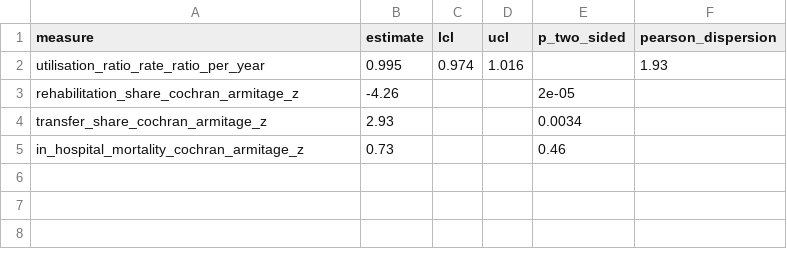
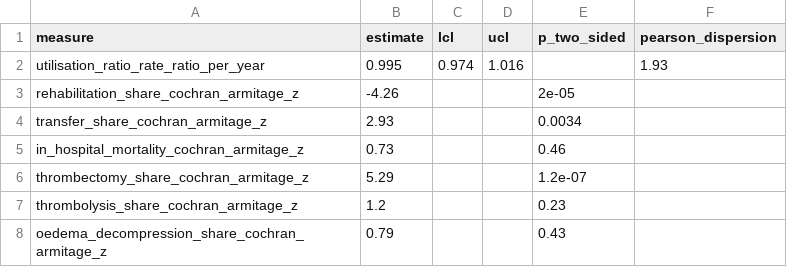
Before and after one commit to rnmcln/cranial-decompression-germany, a CSV file: results/temporal_trends.csv, drawn as a sheet; the diff names each change by its address in the sheet, - before the commit and + after, or states it on an @@ line.

Commit message:
Add oedema-defined denominator, disposition by age and reperfusion co-coding
- data/additional_queries_by_year.json: November 2026 queries on the same
  annual deliveries (Q0 cohort anchor, Q1-Q3 oedema-coded subgroup, Q4-Q5
  disposition by age, Q6-Q7 thrombectomy and thrombolysis)
- analysis.py: integrity checks against the July extraction; utilisation and
  mortality in the oedema-coded subgroup; disposition and reperfusion by age;
  further trend tests
- figures.py: Figure 1 panel (c); Supplementary Figure S2
- README, CITATION.cff and .zenodo.json updated for version 1.1.0

```diff
--- a/results/temporal_trends.csv
+++ b/results/temporal_trends.csv
+row 6: thrombectomy_share_cochran_armitage_z | 5.29 |  |  | 1.2e-07
+row 7: thrombolysis_share_cochran_armitage_z | 1.2 |  |  | 0.23
+row 8: oedema_decompression_share_cochran_armitage_z | 0.79 |  |  | 0.43
```
Also changed, not shown: 18 other files.
